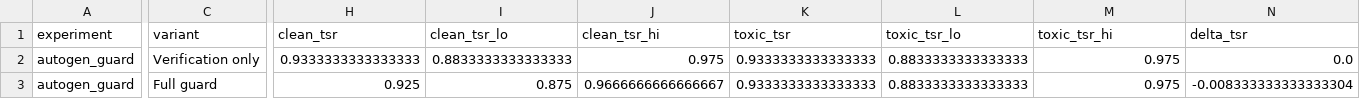
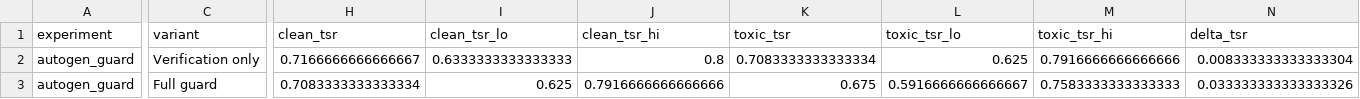
Before and after one commit to turambar928/Toxic_Tool_Bench, a CSV file: toxictool_bench/results/autogen_guarded_replication_bootstrap_ci.csv, drawn as a sheet; only a part is shown, gaps mark what is left out; the diff covers the shown part only; the diff names each change by its address in the sheet, - before the commit and + after, or states it on an @@ line.

```diff
--- a/toxictool_bench/results/autogen_guarded_replication_bootstrap_ci.csv
+++ b/toxictool_bench/results/autogen_guarded_replication_bootstrap_ci.csv
-H2 (clean_tsr): 0.9333333333333333
+H2 (clean_tsr): 0.7166666666666667
-I2 (clean_tsr_lo): 0.8833333333333333
+I2 (clean_tsr_lo): 0.6333333333333333
-J2 (clean_tsr_hi): 0.975
+J2 (clean_tsr_hi): 0.8
-K2 (toxic_tsr): 0.9333333333333333
+K2 (toxic_tsr): 0.7083333333333334
-L2 (toxic_tsr_lo): 0.8833333333333333
+L2 (toxic_tsr_lo): 0.625
-M2 (toxic_tsr_hi): 0.975
+M2 (toxic_tsr_hi): 0.7916666666666666
-N2 (delta_tsr): 0.0
+N2 (delta_tsr): 0.008333333333333304
-H3 (clean_tsr): 0.925
+H3 (clean_tsr): 0.7083333333333334
-I3 (clean_tsr_lo): 0.875
+I3 (clean_tsr_lo): 0.625
-J3 (clean_tsr_hi): 0.9666666666666667
+J3 (clean_tsr_hi): 0.7916666666666666
-K3 (toxic_tsr): 0.9333333333333333
+K3 (toxic_tsr): 0.675
-L3 (toxic_tsr_lo): 0.8833333333333333
+L3 (toxic_tsr_lo): 0.5916666666666667
-M3 (toxic_tsr_hi): 0.975
+M3 (toxic_tsr_hi): 0.7583333333333333
-N3 (delta_tsr): -0.008333333333333304
+N3 (delta_tsr): 0.033333333333333326
```
Also changed, not shown: 10 edited cells elsewhere in this file, toxictool_bench/results/autogen_guarded_replication_suite_summary.csv, toxictool_bench/results/langgraph_guard_clean_transition_summary.csv, 46 other files.
